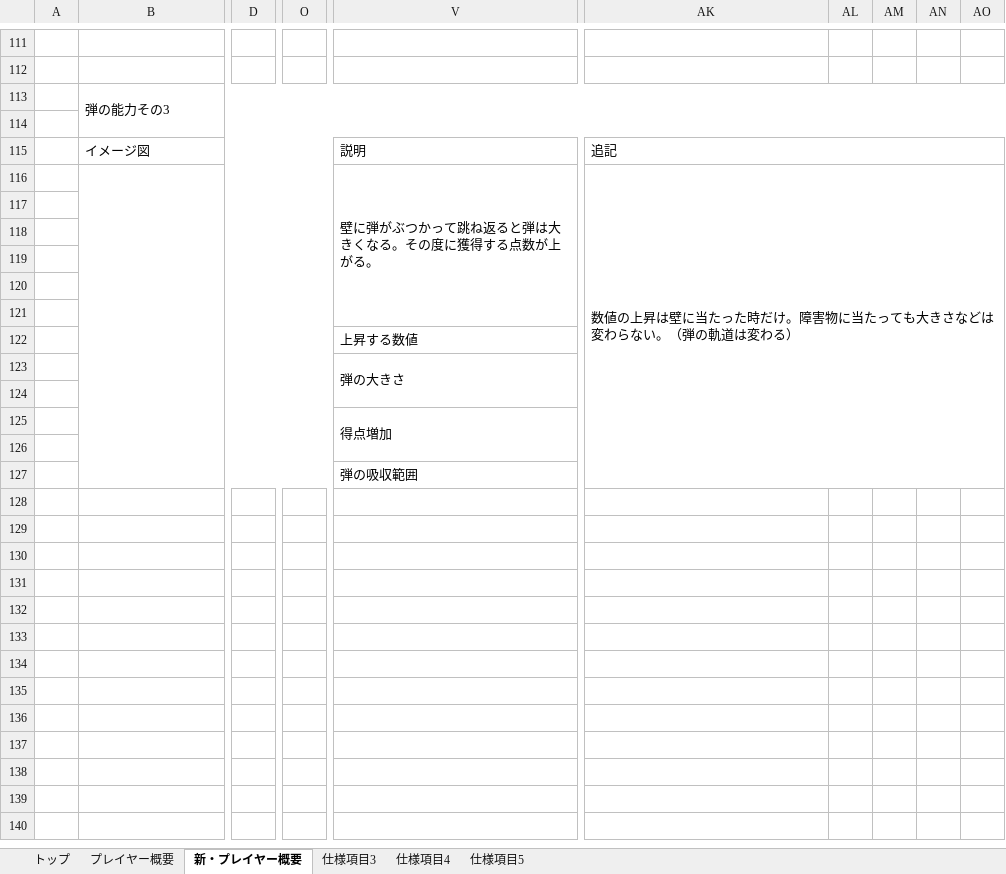
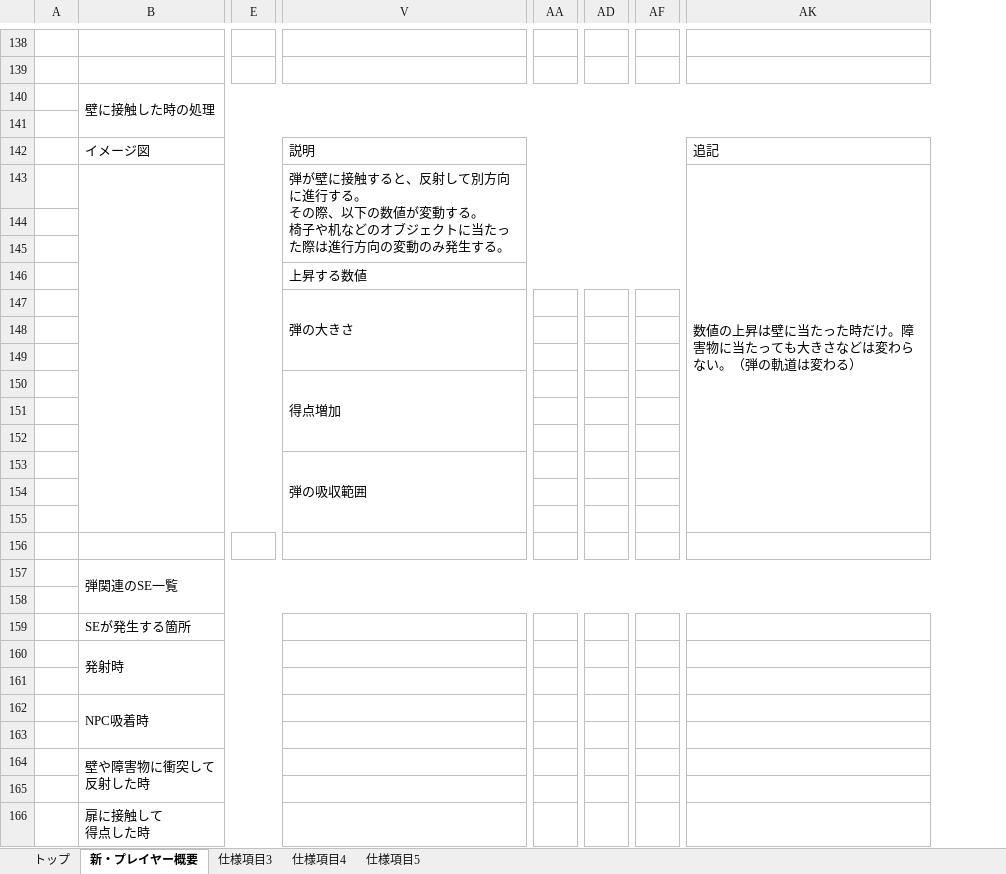
Before and after one commit to YuyaNakao/CSDC, an Excel workbook: 仕様書/【CSDC】22_プレイヤー.xlsx, sheet 新・プレイヤー概要, drawn as a sheet; only a part is shown, gaps mark what is left out; values as stored, in another font and other column widths than the file's, no cell formats; charts and pictures not drawn; removed rows and columns are numbered as before the commit, all else as after; rows hold the shown columns only; ↵ is a line break in a cell; the diff covers the shown part only; the diff names each change by its address in the sheet, - before the commit and + after, or states it on an @@ line.

```diff
--- a/仕様書/【CSDC】22_プレイヤー.xlsx (sheet 新・プレイヤー概要)
+++ b/仕様書/【CSDC】22_プレイヤー.xlsx (sheet 新・プレイヤー概要)
@@ sheet tab hidden: プレイヤー概要 @@
-column D, empty
+column E, empty
-column O, empty
+column AA, empty
+column AD, empty
+column AF, empty
-column AL, empty
-column AM, empty
-column AN, empty
-column AO, empty
-B140: 弾の能力その3
+B140: 壁に接触した時の処理
-AK115:AO115 merged
-B116:U127 merged
+B143:U155 merged
-V143: 壁に弾がぶつかって跳ね返ると弾は大きくなる。その度に獲得する点数が上がる。
+V143: 弾が壁に接触すると、反射して別方向に進行する。 ↵ その際、以下の数値が変動する。 ↵ 椅子や机などのオブジェクトに当たった際は進行方向の変動のみ発生する。
-V116:AJ121 merged
+V143:AJ145 merged
-AK116:AO127 merged
+AK143:AK155 merged
+row 144: (empty)
+row 145: (empty)
@@ row 122 moved to row 146: 上昇する数値 @@
+row 147:  |  |  | 弾の大きさ
+row 148: (empty)
+row 149: (empty)
+row 150:  |  |  | 得点増加
+row 151: (empty)
+row 152: (empty)
+row 153:  |  |  | 弾の吸収範囲
+row 157:  | 弾関連のSE一覧
+row 159:  | SEが発生する箇所
+row 160:  | 発射時
-row 123:  |  |  |  | 弾の大きさ
+row 162:  | NPC吸着時
-row 125:  |  |  |  | 得点増加
+row 164:  | 壁や障害物に衝突して ↵ 反射した時
-row 127:  |  |  |  | 弾の吸収範囲
+row 166:  | 扉に接触して ↵ 得点した時
```
Also changed, not shown: 31 added rows, 4 removed rows, 1 added column, 3 removed columns, 8 edited cells and merged cells elsewhere in this sheet, sheet 仕様項目3, sheet 仕様項目5, sheet 仕様項目4, cell formats, charts or pictures, 仕様書/【CSDC】24_ステージ・チュートリアル.xlsx, 仕様書/【CSDC】30_リザルト.xlsx.
